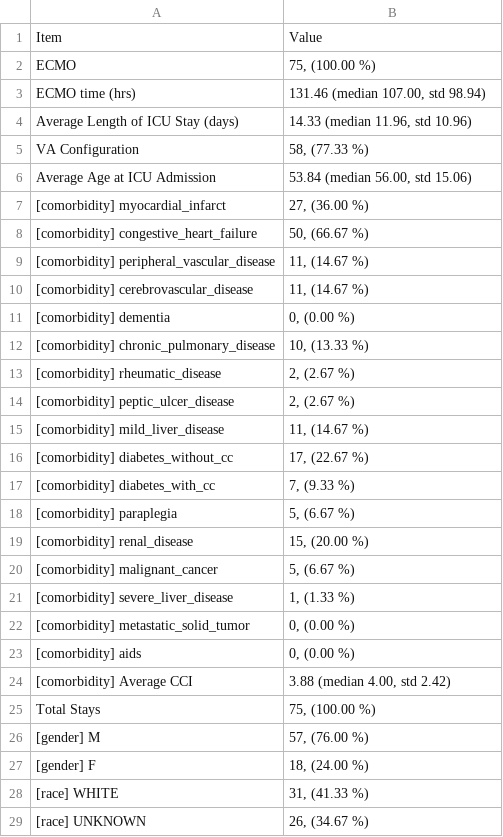
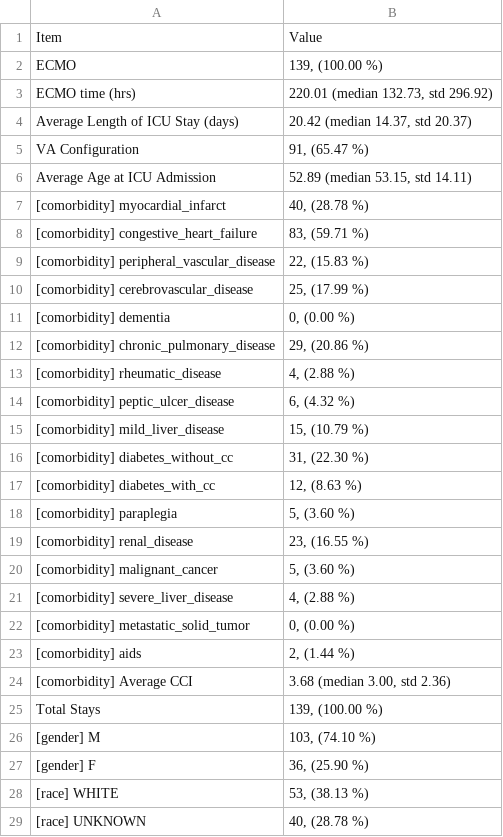
Before and after one commit to isears/tabecmo, a CSV file: results/table1_ECMO.csv, drawn as a sheet; only a part is shown; the diff covers the shown part only.

```diff
--- a/results/table1_ECMO.csv
+++ b/results/table1_ECMO.csv
@@ -1,29 +1,29 @@
 Item,Value
-ECMO,"75, (100.00 %)"
-ECMO time (hrs),"131.46 (median 107.00, std 98.94)"
-Average Length of ICU Stay (days),"14.33 (median 11.96, std 10.96)"
-VA Configuration,"58, (77.33 %)"
-Average Age at ICU Admission,"53.84 (median 56.00, std 15.06)"
-[comorbidity] myocardial_infarct,"27, (36.00 %)"
-[comorbidity] congestive_heart_failure,"50, (66.67 %)"
-[comorbidity] peripheral_vascular_disease,"11, (14.67 %)"
-[comorbidity] cerebrovascular_disease,"11, (14.67 %)"
+ECMO,"139, (100.00 %)"
+ECMO time (hrs),"220.01 (median 132.73, std 296.92)"
+Average Length of ICU Stay (days),"20.42 (median 14.37, std 20.37)"
+VA Configuration,"91, (65.47 %)"
+Average Age at ICU Admission,"52.89 (median 53.15, std 14.11)"
+[comorbidity] myocardial_infarct,"40, (28.78 %)"
+[comorbidity] congestive_heart_failure,"83, (59.71 %)"
+[comorbidity] peripheral_vascular_disease,"22, (15.83 %)"
+[comorbidity] cerebrovascular_disease,"25, (17.99 %)"
 [comorbidity] dementia,"0, (0.00 %)"
-[comorbidity] chronic_pulmonary_disease,"10, (13.33 %)"
-[comorbidity] rheumatic_disease,"2, (2.67 %)"
-[comorbidity] peptic_ulcer_disease,"2, (2.67 %)"
-[comorbidity] mild_liver_disease,"11, (14.67 %)"
-[comorbidity] diabetes_without_cc,"17, (22.67 %)"
-[comorbidity] diabetes_with_cc,"7, (9.33 %)"
-[comorbidity] paraplegia,"5, (6.67 %)"
-[comorbidity] renal_disease,"15, (20.00 %)"
-[comorbidity] malignant_cancer,"5, (6.67 %)"
-[comorbidity] severe_liver_disease,"1, (1.33 %)"
+[comorbidity] chronic_pulmonary_disease,"29, (20.86 %)"
+[comorbidity] rheumatic_disease,"4, (2.88 %)"
+[comorbidity] peptic_ulcer_disease,"6, (4.32 %)"
+[comorbidity] mild_liver_disease,"15, (10.79 %)"
+[comorbidity] diabetes_without_cc,"31, (22.30 %)"
+[comorbidity] diabetes_with_cc,"12, (8.63 %)"
+[comorbidity] paraplegia,"5, (3.60 %)"
+[comorbidity] renal_disease,"23, (16.55 %)"
+[comorbidity] malignant_cancer,"5, (3.60 %)"
+[comorbidity] severe_liver_disease,"4, (2.88 %)"
 [comorbidity] metastatic_solid_tumor,"0, (0.00 %)"
-[comorbidity] aids,"0, (0.00 %)"
-[comorbidity] Average CCI,"3.88 (median 4.00, std 2.42)"
-Total Stays,"75, (100.00 %)"
-[gender] M,"57, (76.00 %)"
-[gender] F,"18, (24.00 %)"
-[race] WHITE,"31, (41.33 %)"
-[race] UNKNOWN,"26, (34.67 %)"
+[comorbidity] aids,"2, (1.44 %)"
+[comorbidity] Average CCI,"3.68 (median 3.00, std 2.36)"
+Total Stays,"139, (100.00 %)"
+[gender] M,"103, (74.10 %)"
+[gender] F,"36, (25.90 %)"
+[race] WHITE,"53, (38.13 %)"
+[race] UNKNOWN,"40, (28.78 %)"
```
Also changed, not shown: 12 added rows, 3 removed rows and 12 edited cells elsewhere in this file, results/aggregated_stats.csv, results/attributions.csv, 4 other files.
